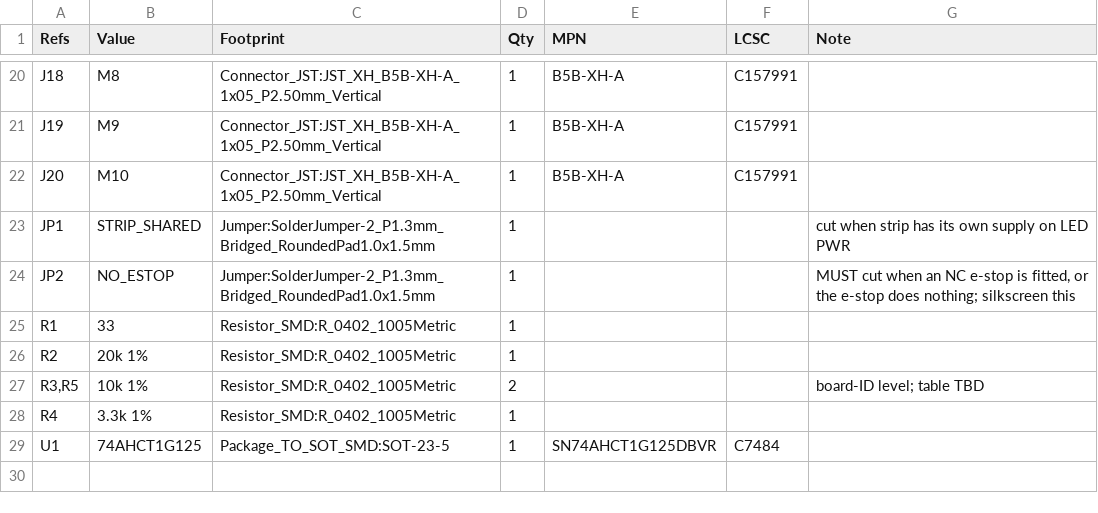
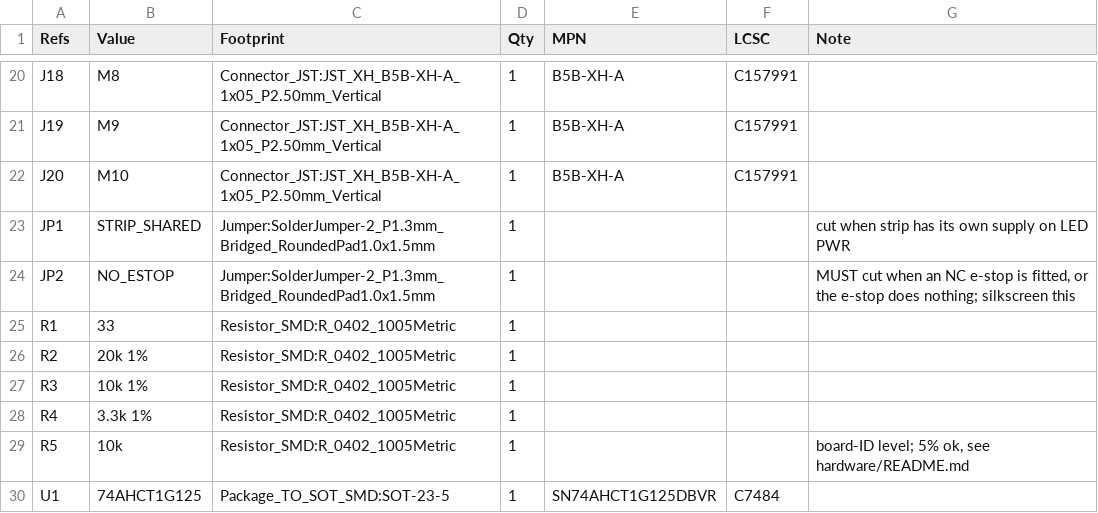
Before and after one commit to andrewsharmon/rp2350-stepper-controller, a CSV file: hardware/io_xh/io_xh_bom.csv, drawn as a sheet; only a part is shown, gaps mark what is left out; removed rows and columns are numbered as before the commit, all else as after; the diff names each change by its address in the sheet, - before the commit and + after, or states it on an @@ line.

```diff
--- a/hardware/io_xh/io_xh_bom.csv
+++ b/hardware/io_xh/io_xh_bom.csv
-row 27: R3,R5 | 10k 1% | Resistor_SMD:R_0402_1005Metric | 2 |  |  | board-ID level; table TBD
+row 27: R3 | 10k 1% | Resistor_SMD:R_0402_1005Metric | 1
+row 29: R5 | 10k | Resistor_SMD:R_0402_1005Metric | 1 |  |  | board-ID level; 5% ok, see hardware/README.md
```
Also changed, not shown: hardware/controller/controller_bom.csv, hardware/io_sh/io_sh_bom.csv, 5 other files.
